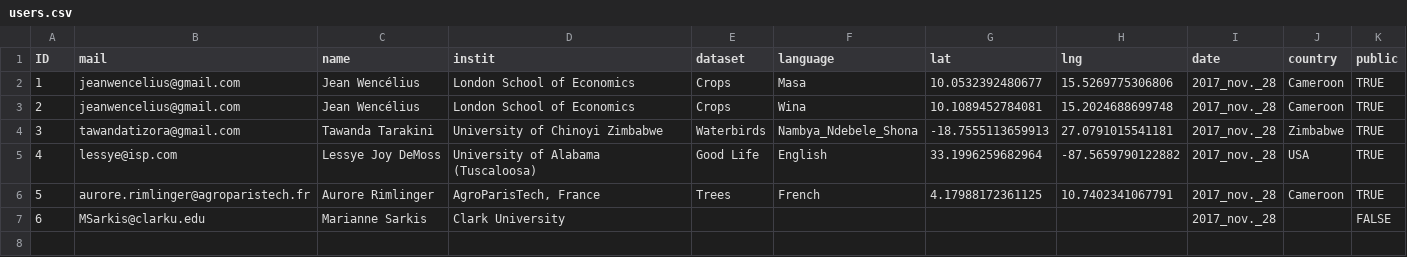
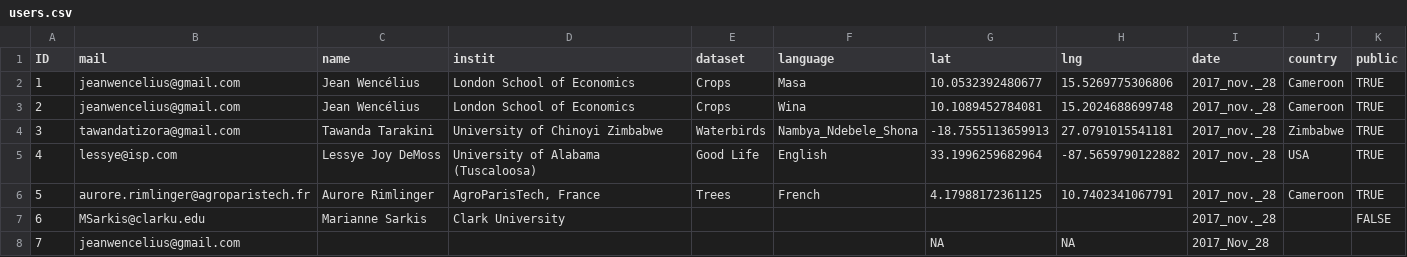
Before and after one commit to JeanWenc/flares, a CSV file: www/userDB/users.csv, drawn as a sheet; the diff names each change by its address in the sheet, - before the commit and + after, or states it on an @@ line.

Commit message:
Updating users.csv

```diff
--- a/www/userDB/users.csv
+++ b/www/userDB/users.csv
+row 8: 7 | jeanwencelius@gmail.com |  |  |  |  | NA | NA | 2017_Nov_28
```
